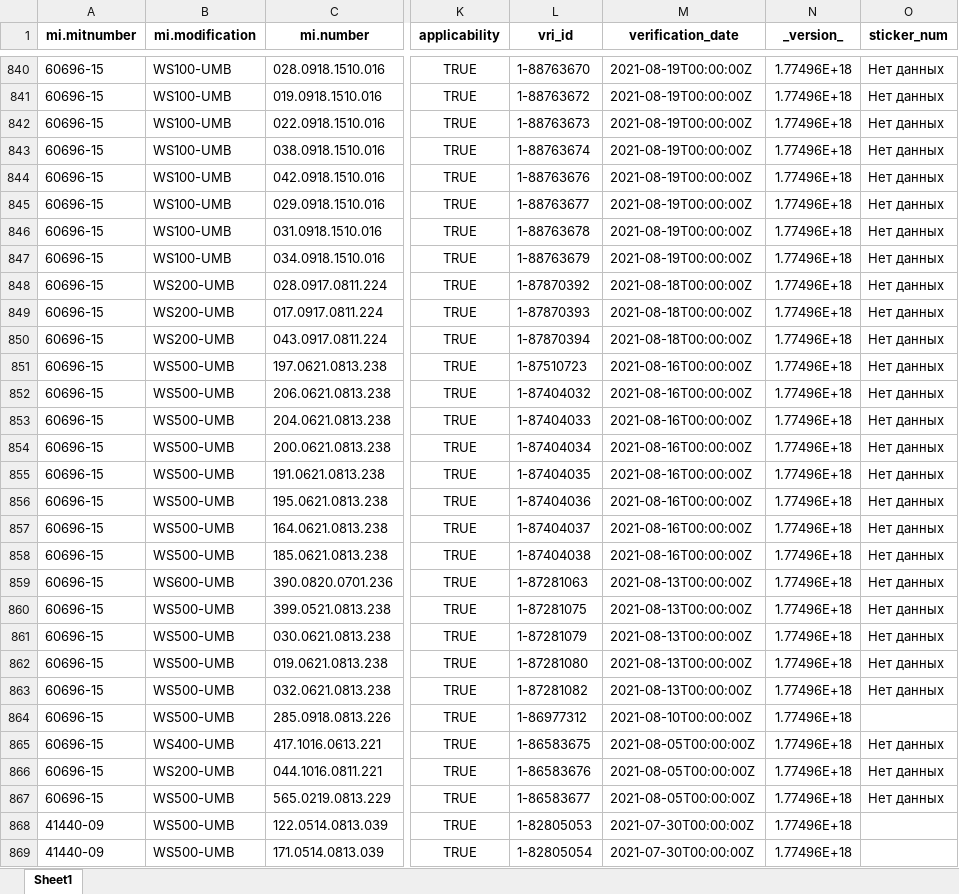
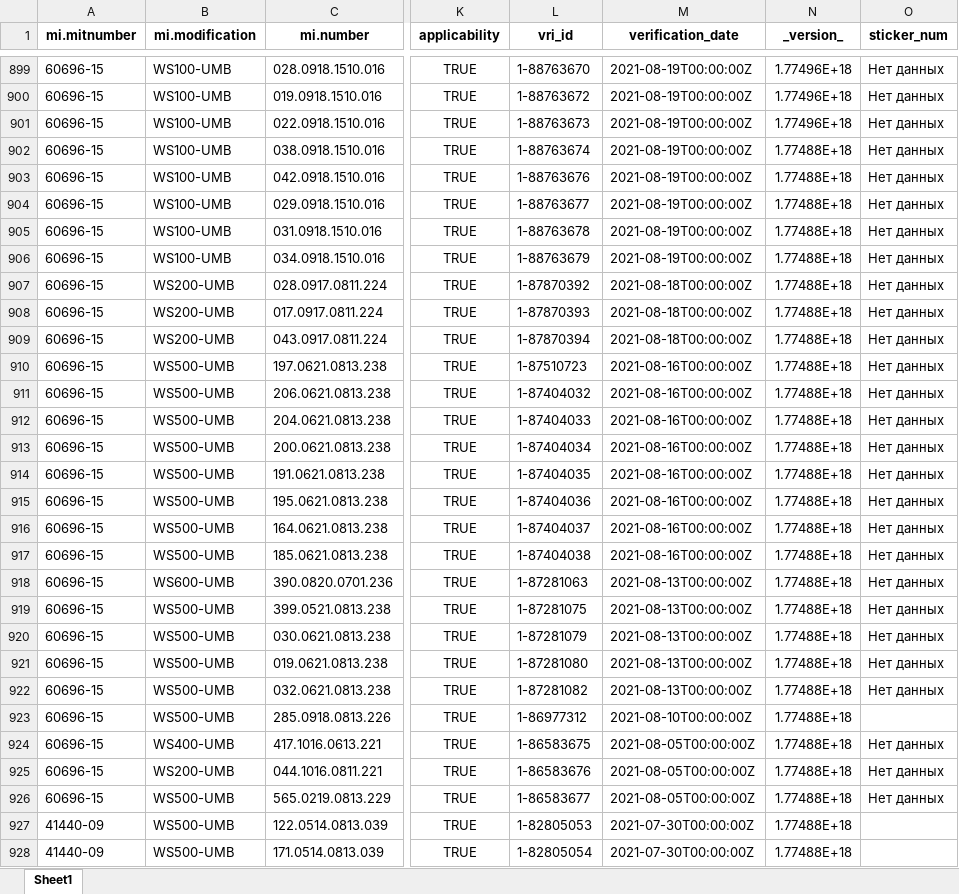
Before and after one commit to IgorMitrofanov/global-meteostation-verefication-data, an Excel workbook: data/all_years_WSUMB_Станции.xlsx, sheet Sheet1, drawn as a sheet; only a part is shown, gaps mark what is left out; values as stored, in another font and other column widths than the file's, no borders; addresses are those after the commit; the diff covers the shown part only; the diff names each change by its address in the sheet, - before the commit and + after, or states it on an @@ line.

```diff
--- a/data/all_years_WSUMB_Станции.xlsx (sheet Sheet1)
+++ b/data/all_years_WSUMB_Станции.xlsx (sheet Sheet1)
-N902:N928 (_version_): 1.77496E+18
+N902:N928 (_version_): 1.77488E+18
```
Also changed, not shown: 69 added rows, 10 removed rows and 513 edited cells elsewhere in this sheet, data/all_data.xlsx, data/all_data_with_new_columns.xlsx, 18 other files.
